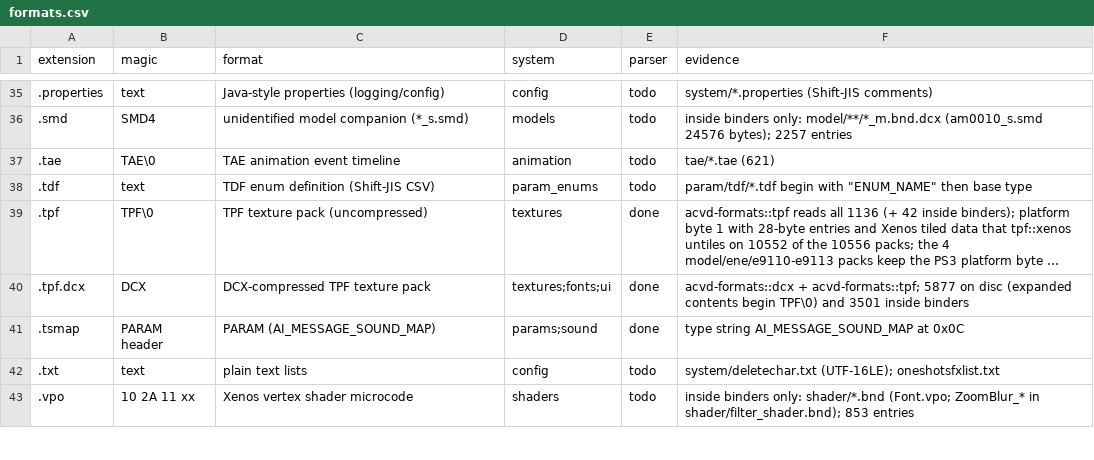
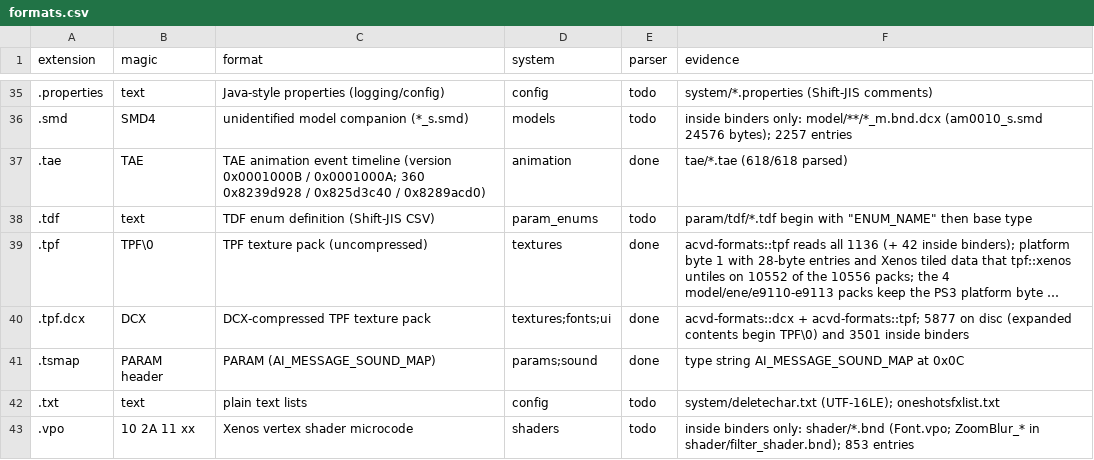
Before and after one commit to ninjagodino/ArmoredCoreRustRewrite, a CSV file: sheets/formats.csv, drawn as a sheet; only a part is shown, gaps mark what is left out; long unchanged cells end in ….

```diff
--- a/sheets/formats.csv
+++ b/sheets/formats.csv
@@ -36,3 +36,3 @@ extension,magic,format,system,parser,evidence
 .smd,SMD4,unidentified model companion (*_s.smd),models,todo,inside binders only: model/**/*_m.bnd.dcx (am0010_s.smd 24576 bytes); 2257 entries
-.tae,TAE\0,TAE animation event timeline,animation,todo,tae/*.tae (621)
+.tae,"TAE ",TAE animation event timeline (version 0x0001000B / 0x0001000A; 360 0x8239d928 / 0x825d3c40 / 0x8289acd0),animation,done,tae/*.tae (618/618 parsed)
 .tdf,text,TDF enum definition (Shift-JIS CSV),param_enums,todo,"param/tdf/*.tdf begin with ""ENUM_NAME"" then base type"
```
Also changed, not shown: sheets/systems.csv, 9 other files.
